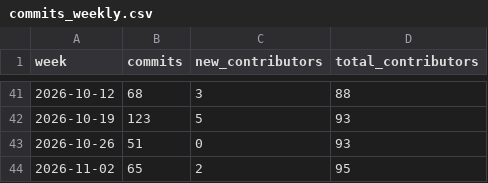
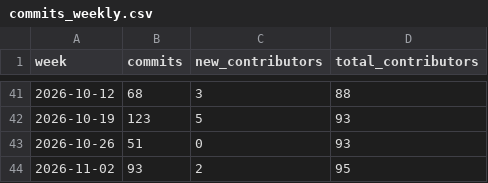
Before and after one commit to artifact-keeper/stats, a CSV file: data/artifact-keeper/commits_weekly.csv, drawn as a sheet; only a part is shown, gaps mark what is left out.

```diff
--- a/data/artifact-keeper/commits_weekly.csv
+++ b/data/artifact-keeper/commits_weekly.csv
@@ -43,2 +43,2 @@ week,commits,new_contributors,total_contributors
 2026-10-26,51,0,93
-2026-11-02,65,2,95
+2026-11-02,93,2,95
```
Also changed, not shown: data/artifact-keeper/cf_zone_daily.csv, data/artifact-keeper/releases.csv, 26 other files.
